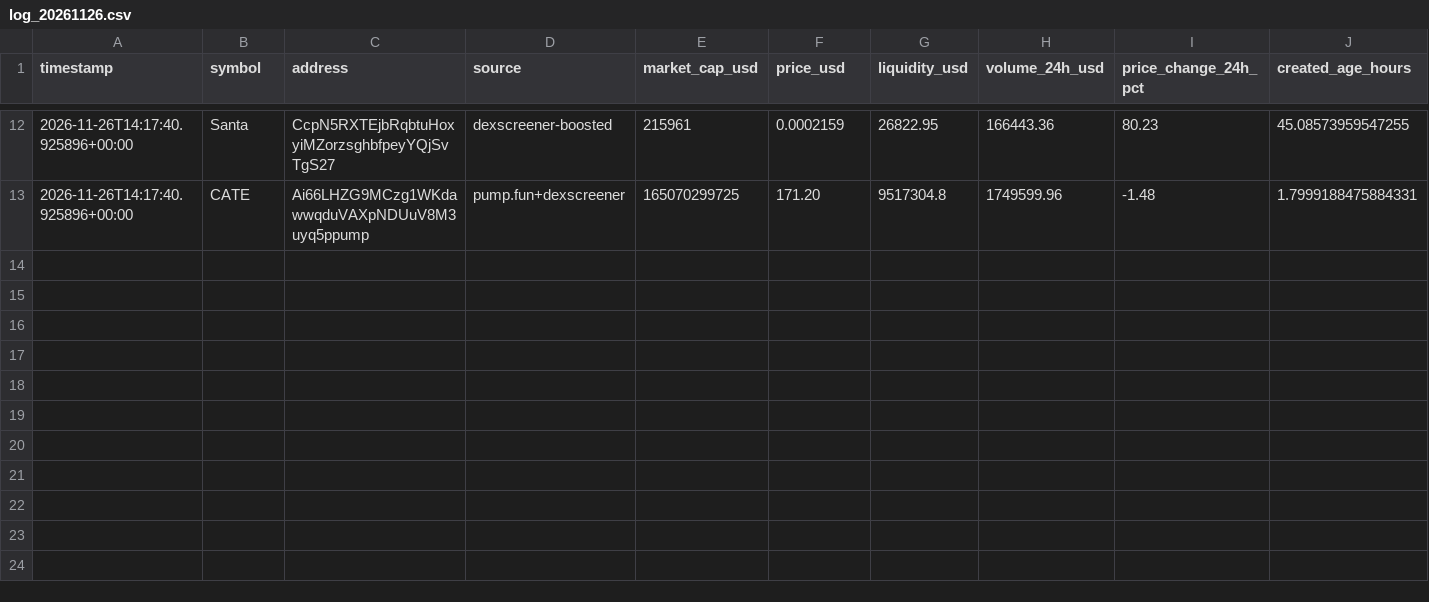
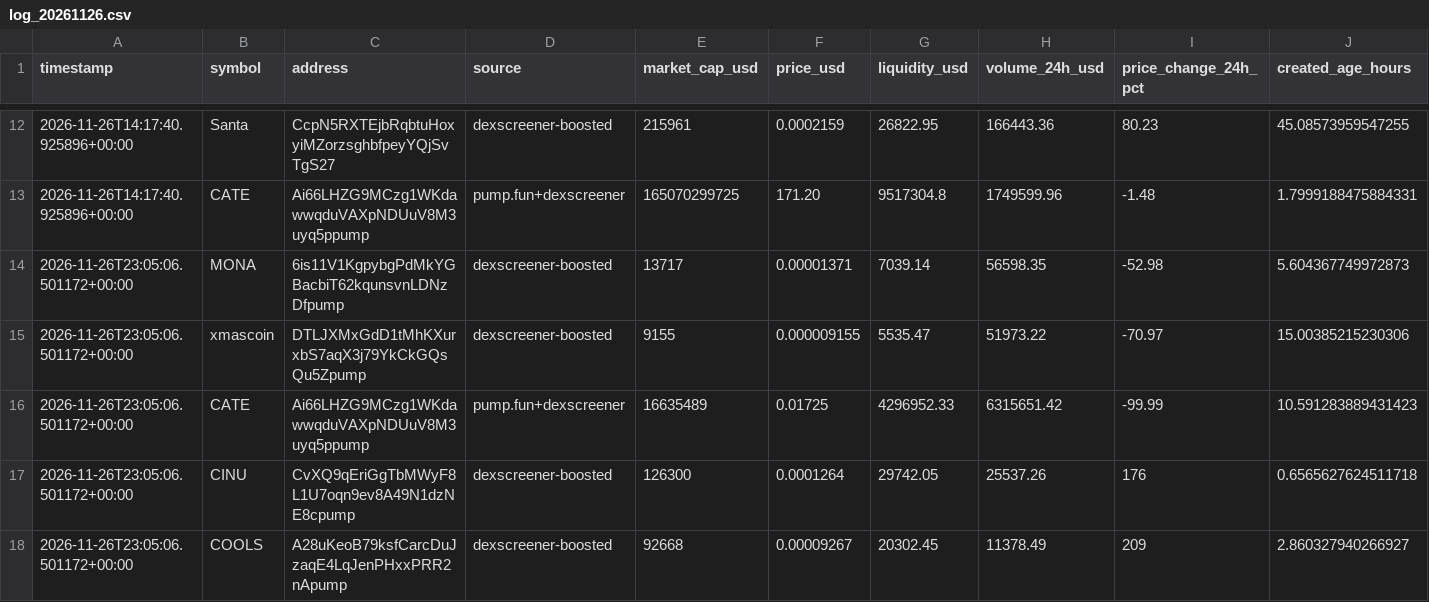
Before and after one commit to indality/MemeRadar, a CSV file: data/log_20261126.csv, drawn as a sheet; only a part is shown, gaps mark what is left out; rows hold the shown columns only; the diff names each change by its address in the sheet, - before the commit and + after, or states it on an @@ line.

Commit message:
update trend data 2026-11-26T23:05:06Z

```diff
--- a/data/log_20261126.csv
+++ b/data/log_20261126.csv
+row 14: 2026-11-26T23:05:06.501172+00:00 | MONA | 6is11V1KgpybgPdMkYGBacbiT62kqunsvnLDNzDfpump | dexscreener-boosted | 13717 | 0.00001371 | 7039.14 | 56598.35 | -52.98 | 5.604367749972873
+row 15: 2026-11-26T23:05:06.501172+00:00 | xmascoin | DTLJXMxGdD1tMhKXurxbS7aqX3j79YkCkGQsQu5Zpump | dexscreener-boosted | 9155 | 0.000009155 | 5535.47 | 51973.22 | -70.97 | 15.00385215230306
+row 16: 2026-11-26T23:05:06.501172+00:00 | CATE | Ai66LHZG9MCzg1WKdawwqduVAXpNDUuV8M3uyq5ppump | pump.fun+dexscreener | 16635489 | 0.01725 | 4296952.33 | 6315651.42 | -99.99 | 10.591283889431423
+row 17: 2026-11-26T23:05:06.501172+00:00 | CINU | CvXQ9qEriGgTbMWyF8L1U7oqn9ev8A49N1dzNE8cpump | dexscreener-boosted | 126300 | 0.0001264 | 29742.05 | 25537.26 | 176 | 0.6565627624511718
+row 18: 2026-11-26T23:05:06.501172+00:00 | COOLS | A28uKeoB79ksfCarcDuJzaqE4LqJenPHxxPRR2nApump | dexscreener-boosted | 92668 | 0.00009267 | 20302.45 | 11378.49 | 209 | 2.860327940266927
```
Also changed, not shown: 1 other file.
